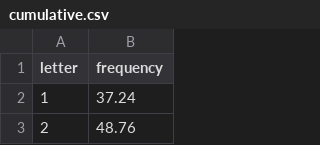
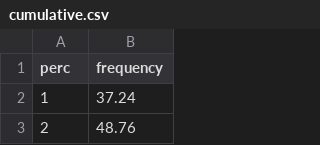
Before and after one commit to zkpt-org/peid2, a CSV file: tind/public/data/cumulative.csv, drawn as a sheet; only a part is shown.

```diff
--- a/tind/public/data/cumulative.csv
+++ b/tind/public/data/cumulative.csv
@@ -1,2 +1,2 @@
-letter,frequency
+perc,frequency
 1,  37.24
```
Also changed, not shown: 27 other files.
